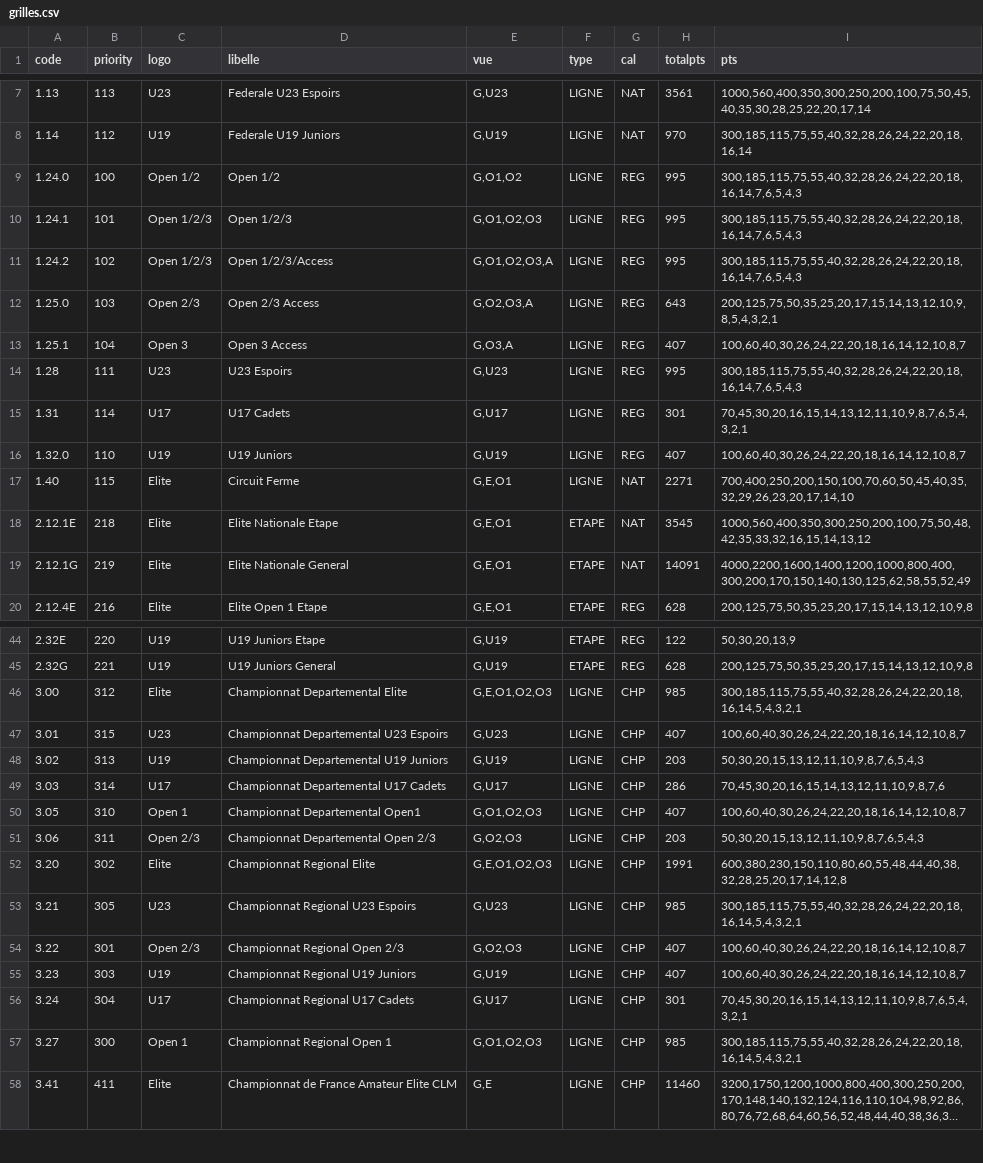
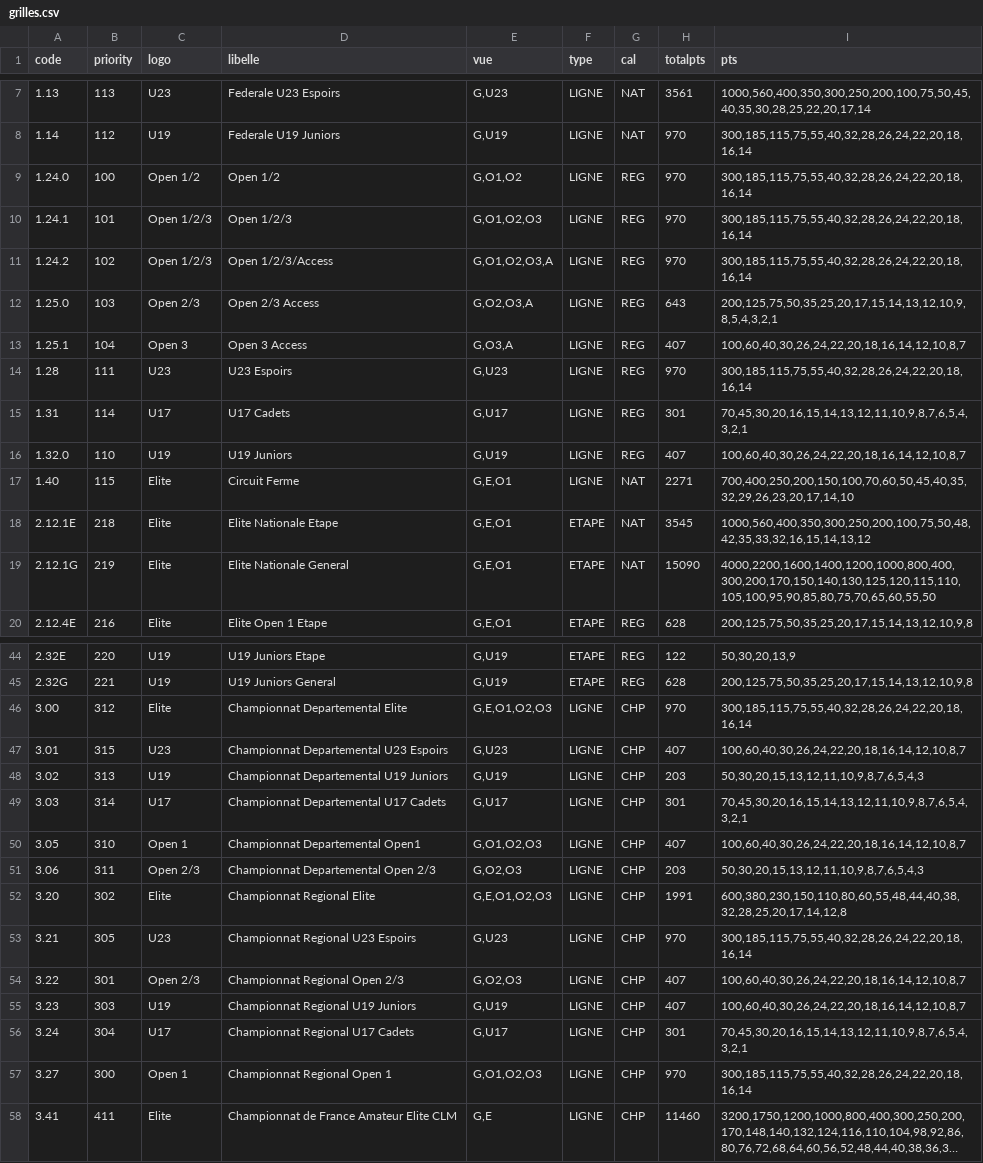
Before and after one commit to garnierpascalweb/ffcalculator-grid, a CSV file: src/main/resources/grilles.csv, drawn as a sheet; only a part is shown, gaps mark what is left out; long unchanged cells end in …; the diff covers the shown part only; the diff names each change by its address in the sheet, - before the commit and + after, or states it on an @@ line.

Commit message:
0.0.2: grilles.csv : application des corrections suite au nouveau controle

```diff
--- a/src/main/resources/grilles.csv
+++ b/src/main/resources/grilles.csv
-H9:H11 (totalpts): 995
+H9:H11 (totalpts): 970
-I9:I11 (pts): 300,185,115,75,55,40,32,28,26,24,22,20,18,16,14,7,6,5,4,3
+I9:I11 (pts): 300,185,115,75,55,40,32,28,26,24,22,20,18,16,14
-H14 (totalpts): 995
+H14 (totalpts): 970
-I14 (pts): 300,185,115,75,55,40,32,28,26,24,22,20,18,16,14,7,6,5,4,3
+I14 (pts): 300,185,115,75,55,40,32,28,26,24,22,20,18,16,14
-H19 (totalpts): 14091
+H19 (totalpts): 15090
-I19 (pts): 4000,2200,1600,1400,1200,1000,800,400,300,200,170,150,140,130,125,62,58,55,52,49
+I19 (pts): 4000,2200,1600,1400,1200,1000,800,400,300,200,170,150,140,130,125,120,115,110,105,100,95,90,85,80,75,70,65,60,55,50
-H46 (totalpts): 985
+H46 (totalpts): 970
-I46 (pts): 300,185,115,75,55,40,32,28,26,24,22,20,18,16,14,5,4,3,2,1
+I46 (pts): 300,185,115,75,55,40,32,28,26,24,22,20,18,16,14
-H49 (totalpts): 286
+H49 (totalpts): 301
-I49 (pts): 70,45,30,20,16,15,14,13,12,11,10,9,8,7,6
+I49 (pts): 70,45,30,20,16,15,14,13,12,11,10,9,8,7,6,5,4,3,2,1
-H53 (totalpts): 985
+H53 (totalpts): 970
-I53 (pts): 300,185,115,75,55,40,32,28,26,24,22,20,18,16,14,5,4,3,2,1
+I53 (pts): 300,185,115,75,55,40,32,28,26,24,22,20,18,16,14
-H57 (totalpts): 985
+H57 (totalpts): 970
-I57 (pts): 300,185,115,75,55,40,32,28,26,24,22,20,18,16,14,5,4,3,2,1
+I57 (pts): 300,185,115,75,55,40,32,28,26,24,22,20,18,16,14
```
Also changed, not shown: 2 edited cells elsewhere in this file.
